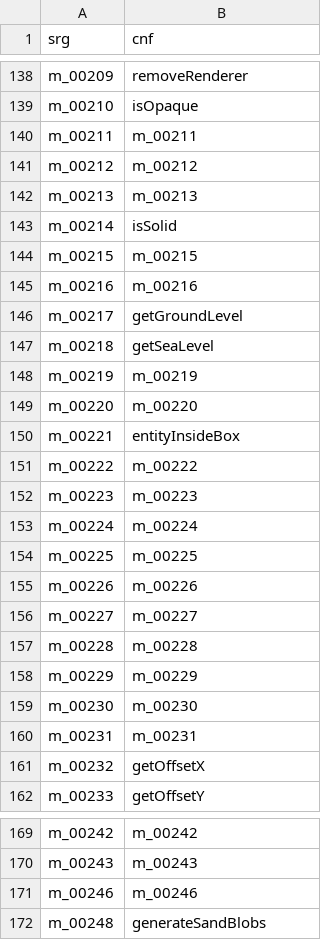
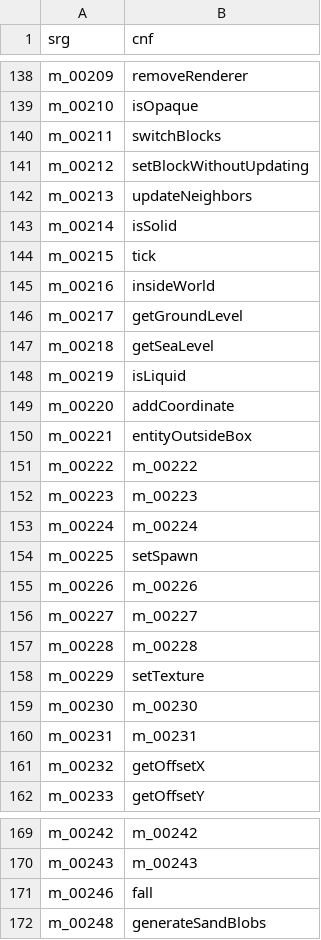
Before and after one commit to ancientmc/AcpConfig, a CSV file: data/versions/classic/c0.0.14a_08/mappings/csv/methods.csv, drawn as a sheet; only a part is shown, gaps mark what is left out; the diff covers the shown part only.

```diff
--- a/data/versions/classic/c0.0.14a_08/mappings/csv/methods.csv
+++ b/data/versions/classic/c0.0.14a_08/mappings/csv/methods.csv
@@ -139,13 +139,13 @@ m_00209,removeRenderer
 m_00210,isOpaque
-m_00211,m_00211
-m_00212,m_00212
-m_00213,m_00213
+m_00211,switchBlocks
+m_00212,setBlockWithoutUpdating
+m_00213,updateNeighbors
 m_00214,isSolid
-m_00215,m_00215
-m_00216,m_00216
+m_00215,tick
+m_00216,insideWorld
 m_00217,getGroundLevel
 m_00218,getSeaLevel
-m_00219,m_00219
-m_00220,m_00220
-m_00221,entityInsideBox
+m_00219,isLiquid
+m_00220,addCoordinate
+m_00221,entityOutsideBox
 m_00222,m_00222
@@ -153,3 +153,3 @@ m_00223,m_00223
 m_00224,m_00224
-m_00225,m_00225
+m_00225,setSpawn
 m_00226,m_00226
@@ -157,3 +157,3 @@ m_00227,m_00227
 m_00228,m_00228
-m_00229,m_00229
+m_00229,setTexture
 m_00230,m_00230
@@ -170,3 +170,3 @@ m_00242,m_00242
 m_00243,m_00243
-m_00246,m_00246
+m_00246,fall
 m_00248,generateSandBlobs
```
Also changed, not shown: 5 edited cells elsewhere in this file, data/versions/classic/c0.0.13a_03/mappings/csv/params.csv, data/versions/classic/c0.0.14a_08/mappings/csv/fields.csv, 5 other files.
